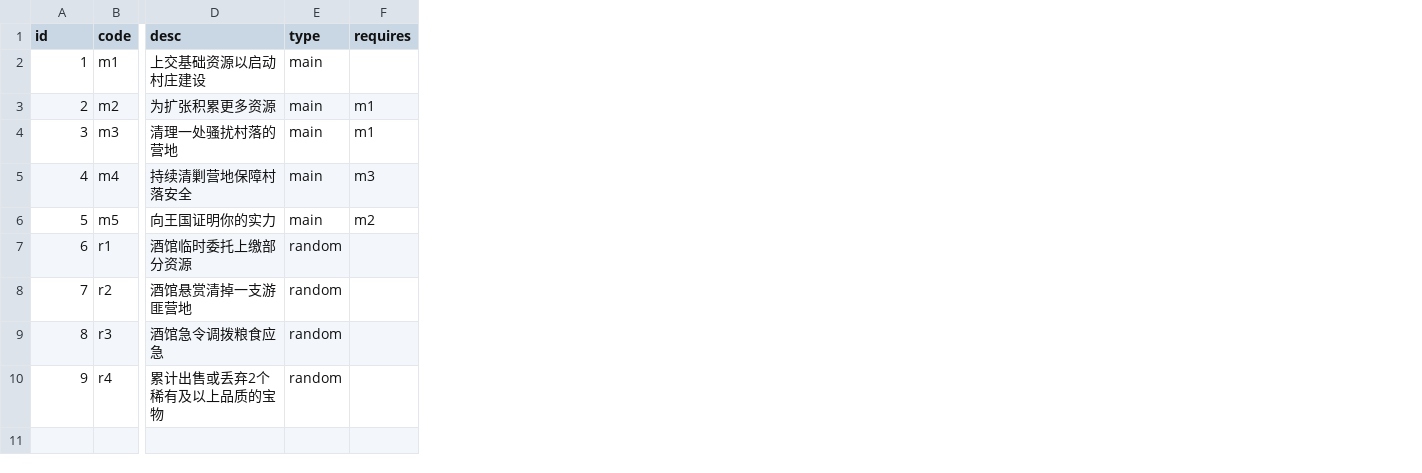
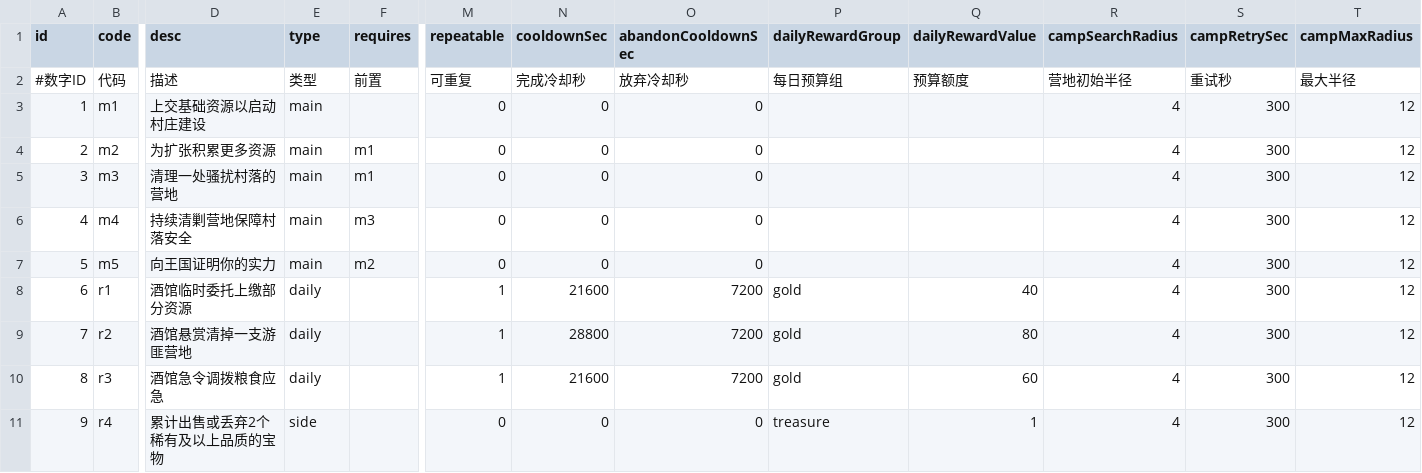
Before and after one commit to kennysli1/slg1.0, a CSV file: config/quests.csv, drawn as a sheet; only a part is shown, gaps mark what is left out; addresses are those after the commit; rows hold the shown columns only; the diff names each change by its address in the sheet, - before the commit and + after, or states it on an @@ line.

```diff
--- a/config/quests.csv
+++ b/config/quests.csv
+column M (repeatable), rows 3-11: 0 | 0 | 0 | 0 | 0 | 1 | 1 | 1 | 0
+column N (cooldownSec), rows 3-11: 0 | 0 | 0 | 0 | 0 | 21600 | 28800 | 21600 | 0
+column O (abandonCooldownSec), rows 3-11: 0 | 0 | 0 | 0 | 0 | 7200 | 7200 | 7200 | 0
+column P (dailyRewardGroup), rows 8-11: gold | gold | gold | treasure
+column Q (dailyRewardValue), rows 8-11: 40 | 80 | 60 | 1
+column R (campSearchRadius), rows 3-11: all 4
+column S (campRetrySec), rows 3-11: all 300
+column T (campMaxRadius), rows 3-11: all 12
+row 2: #数字ID | 代码 | 描述 | 类型 | 前置 | 可重复 | 完成冷却秒 | 放弃冷却秒 | 每日预算组 | 预算额度 | 营地初始半径 | 重试秒 | 最大半径
-E8:E10 (type): random
+E8:E10 (type): daily
-E11 (type): random
+E11 (type): side
```
Also changed, not shown: 6 other files.
